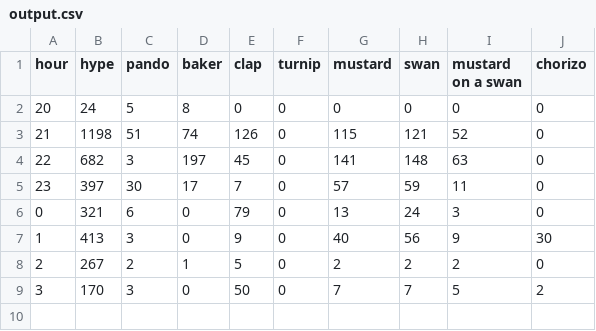
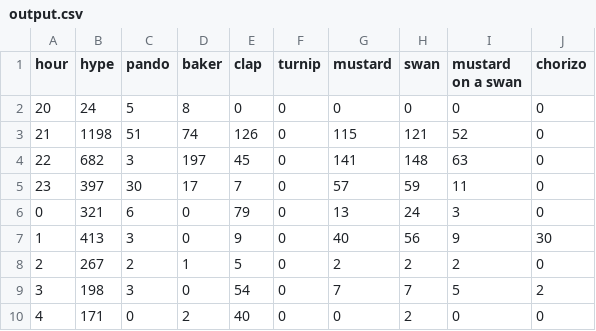
Before and after one commit to hugovk/hypes-per-hour, a CSV file: data/output.csv, drawn as a sheet.

Commit message:
Automatic hypes update!

```diff
--- a/data/output.csv
+++ b/data/output.csv
@@ -8,2 +8,3 @@ hour,hype,pando,baker,clap,turnip,mustard,swan,mustard on a swan,chorizo
 2,267,2,1,5,0,2,2,2,0
-3,170,3,0,50,0,7,7,5,2
+3,198,3,0,54,0,7,7,5,2
+4,171,0,2,40,0,0,2,0,0
```
Also changed, not shown: data/output.tsv, 1 other file.
